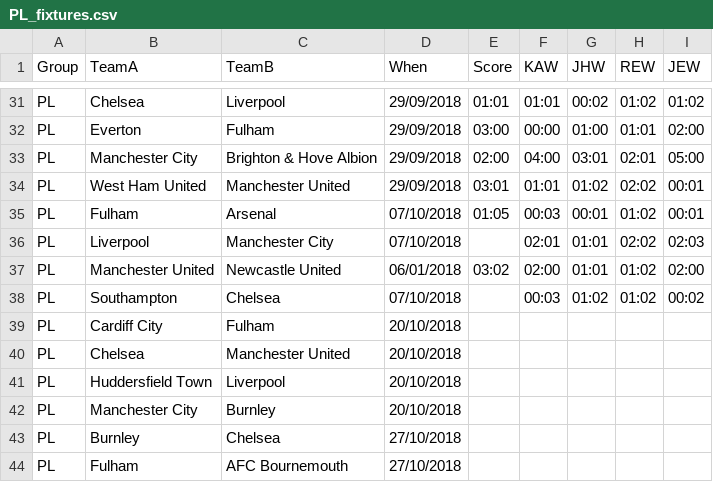
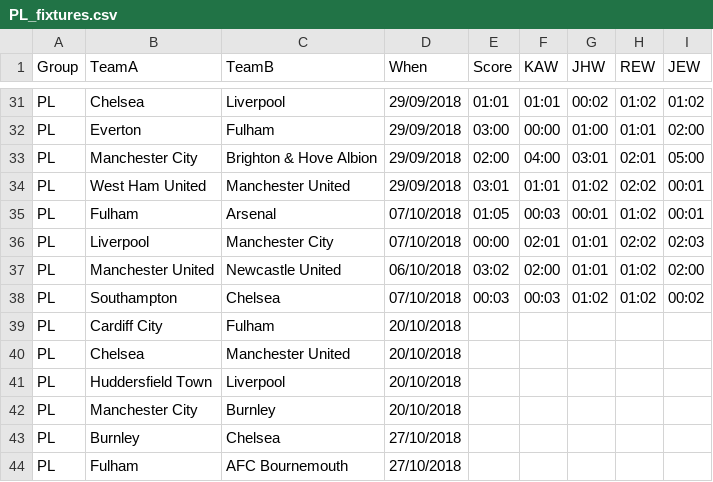
Before and after one commit to kwoolter/WorldCupPredictor, a CSV file: data/PL_fixtures.csv, drawn as a sheet; only a part is shown, gaps mark what is left out.

```diff
--- a/data/PL_fixtures.csv
+++ b/data/PL_fixtures.csv
@@ -35,5 +35,5 @@ PL,West Ham United,Manchester United,29/09/2018,03:01,01:01,01:02,02:02,00:01
 PL,Fulham,Arsenal,07/10/2018,01:05,00:03,00:01,01:02,00:01
-PL,Liverpool,Manchester City,07/10/2018,,02:01,01:01,02:02,02:03
-PL,Manchester United,Newcastle United,06/01/2018,03:02,02:00,01:01,01:02,02:00
-PL,Southampton,Chelsea,07/10/2018,,00:03,01:02,01:02,00:02
+PL,Liverpool,Manchester City,07/10/2018,00:00,02:01,01:01,02:02,02:03
+PL,Manchester United,Newcastle United,06/10/2018,03:02,02:00,01:01,01:02,02:00
+PL,Southampton,Chelsea,07/10/2018,00:03,00:03,01:02,01:02,00:02
 PL,Cardiff City,Fulham,20/10/2018,,,,,
```
Also changed, not shown: 2 other files.
